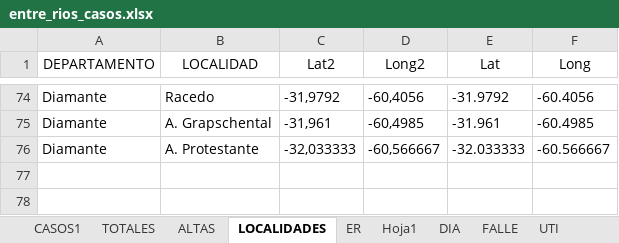
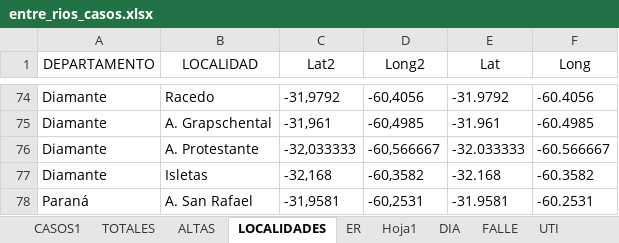
Before and after one commit to GIBD/covid, an Excel workbook: data/entre_rios_casos.xlsx, sheet LOCALIDADES, drawn as a sheet; only a part is shown, gaps mark what is left out; values as stored, in another font and other column widths than the file's, no borders; the diff names each change by its address in the sheet, - before the commit and + after, or states it on an @@ line.

```diff
--- a/data/entre_rios_casos.xlsx (sheet LOCALIDADES)
+++ b/data/entre_rios_casos.xlsx (sheet LOCALIDADES)
+row 77: Diamante | Isletas | -32,168 | -60,3582 | -32.168 | -60.3582
+row 78: Paraná | A. San Rafael | -31,9581 | -60,2531 | -31.9581 | -60.2531
```
Also changed, not shown: sheet CASOS1, sheet ALTAS, 7 other files.
